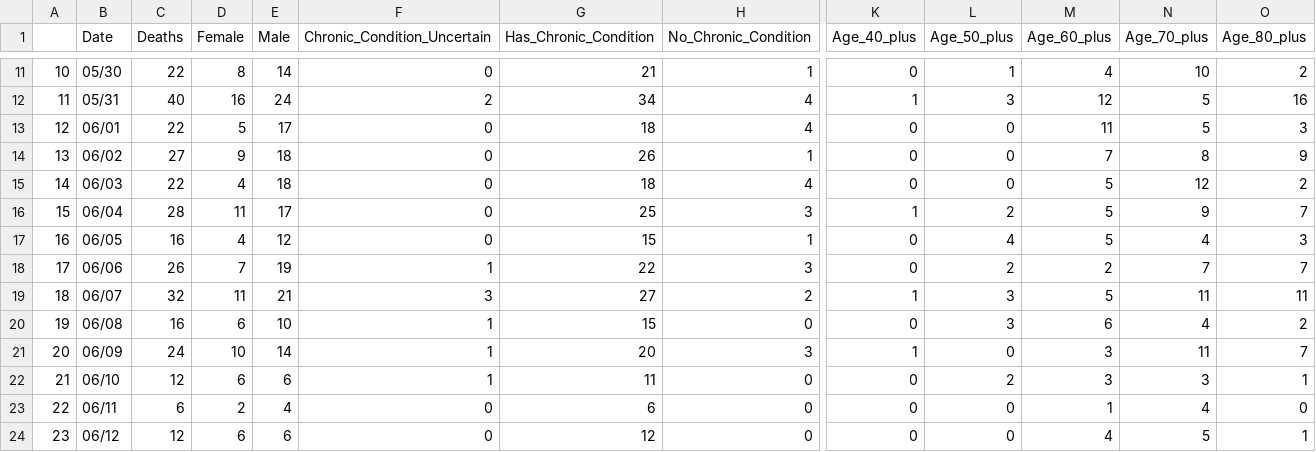
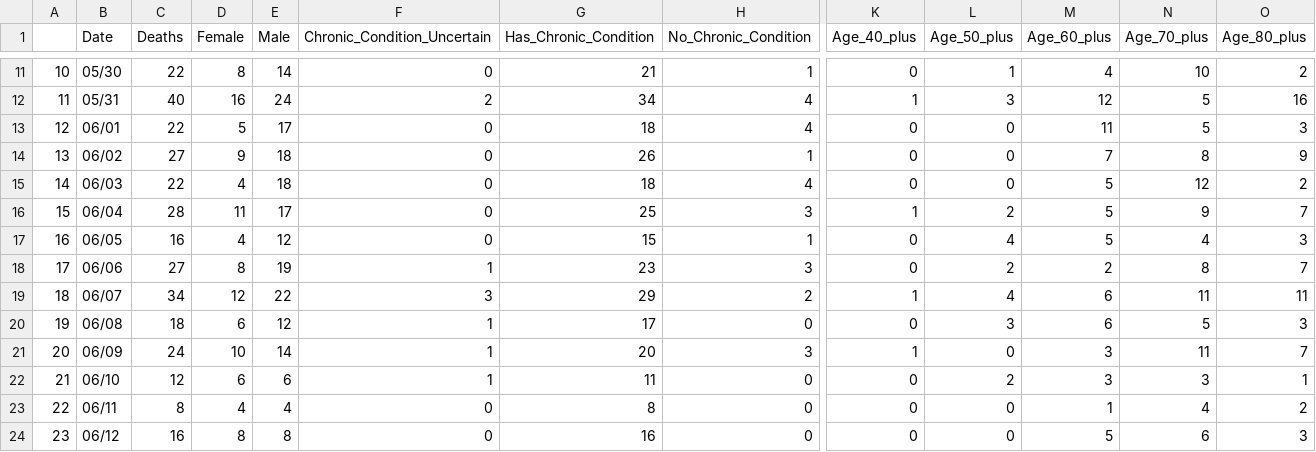
Before and after one commit to greghuang8/Taiwan_Covid_Dash, a CSV file: Full_statistics.csv, drawn as a sheet; only a part is shown, gaps mark what is left out; the diff covers the shown part only; the diff names each change by its address in the sheet, - before the commit and + after, or states it on an @@ line.

```diff
--- a/Full_statistics.csv
+++ b/Full_statistics.csv
-C18 (Deaths): 26
+C18 (Deaths): 27
-D18 (Female): 7
+D18 (Female): 8
-G18 (Has_Chronic_Condition): 22
+G18 (Has_Chronic_Condition): 23
-N18 (Age_70_plus): 7
+N18 (Age_70_plus): 8
-C19 (Deaths): 32
+C19 (Deaths): 34
-D19 (Female): 11
+D19 (Female): 12
-E19 (Male): 21
+E19 (Male): 22
-G19 (Has_Chronic_Condition): 27
+G19 (Has_Chronic_Condition): 29
-L19 (Age_50_plus): 3
+L19 (Age_50_plus): 4
-M19 (Age_60_plus): 5
+M19 (Age_60_plus): 6
-C20 (Deaths): 16
+C20 (Deaths): 18
-E20 (Male): 10
+E20 (Male): 12
-G20 (Has_Chronic_Condition): 15
+G20 (Has_Chronic_Condition): 17
-N20 (Age_70_plus): 4
+N20 (Age_70_plus): 5
-O20 (Age_80_plus): 2
+O20 (Age_80_plus): 3
-C23 (Deaths): 6
+C23 (Deaths): 8
-D23 (Female): 2
+D23 (Female): 4
-G23 (Has_Chronic_Condition): 6
+G23 (Has_Chronic_Condition): 8
-O23 (Age_80_plus): 0
+O23 (Age_80_plus): 2
-C24 (Deaths): 12
+C24 (Deaths): 16
-D24 (Female): 6
+D24 (Female): 8
-E24 (Male): 6
+E24 (Male): 8
-G24 (Has_Chronic_Condition): 12
+G24 (Has_Chronic_Condition): 16
-M24 (Age_60_plus): 4
+M24 (Age_60_plus): 5
-N24 (Age_70_plus): 5
+N24 (Age_70_plus): 6
-O24 (Age_80_plus): 1
+O24 (Age_80_plus): 3
```
Also changed, not shown: 1 added row and 7 edited cells elsewhere in this file, 4 other files.
